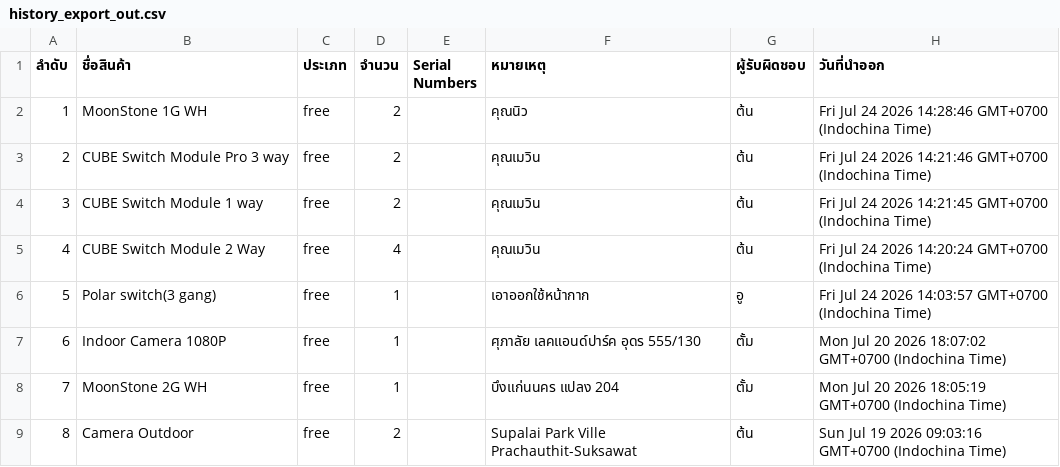
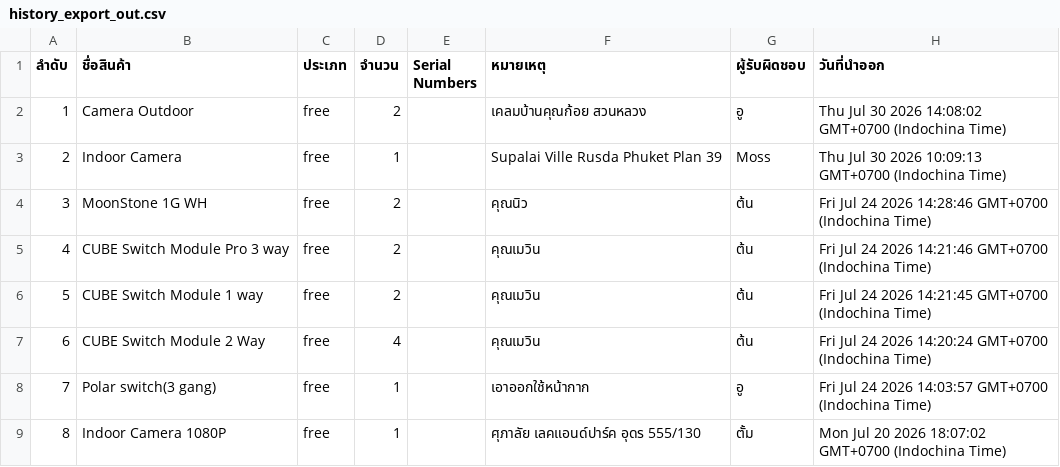
Before and after one commit to SurapatMut/service-warehouse, a CSV file: exports/history_export_out.csv, drawn as a sheet; only a part is shown; the shorter side is filled out with more unchanged rows; addresses are those after the commit; the diff names each change by its address in the sheet, - before the commit and + after, or states it on an @@ line.

```diff
--- a/exports/history_export_out.csv
+++ b/exports/history_export_out.csv
+row 2: 1 | Camera Outdoor | free | 2 |  | เคลมบ้านคุณก้อย สวนหลวง | อู | Thu Jul 30 2026 14:08:02 GMT+0700 (Indochina Time)
+row 3: 2 | Indoor Camera | free | 1 |  | Supalai Ville Rusda Phuket Plan 39 | Moss | Thu Jul 30 2026 10:09:13 GMT+0700 (Indochina Time)
@@ column A (ลำดับ) renumbered from row 4 down @@
```
Also changed, not shown: exports/history_export_in.csv.
